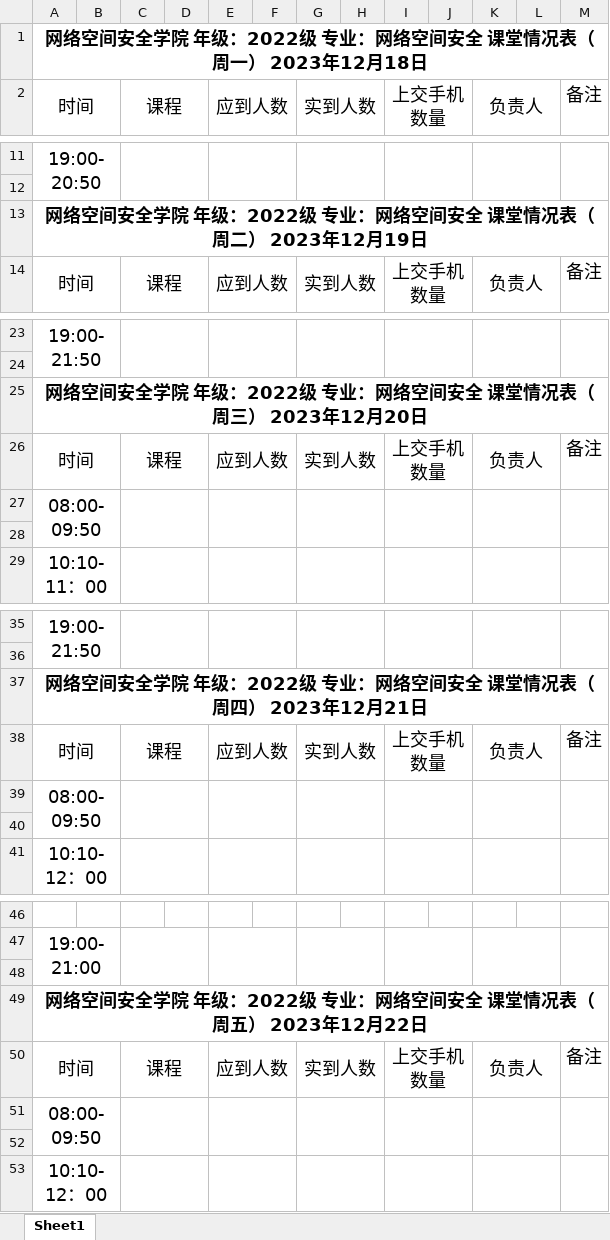
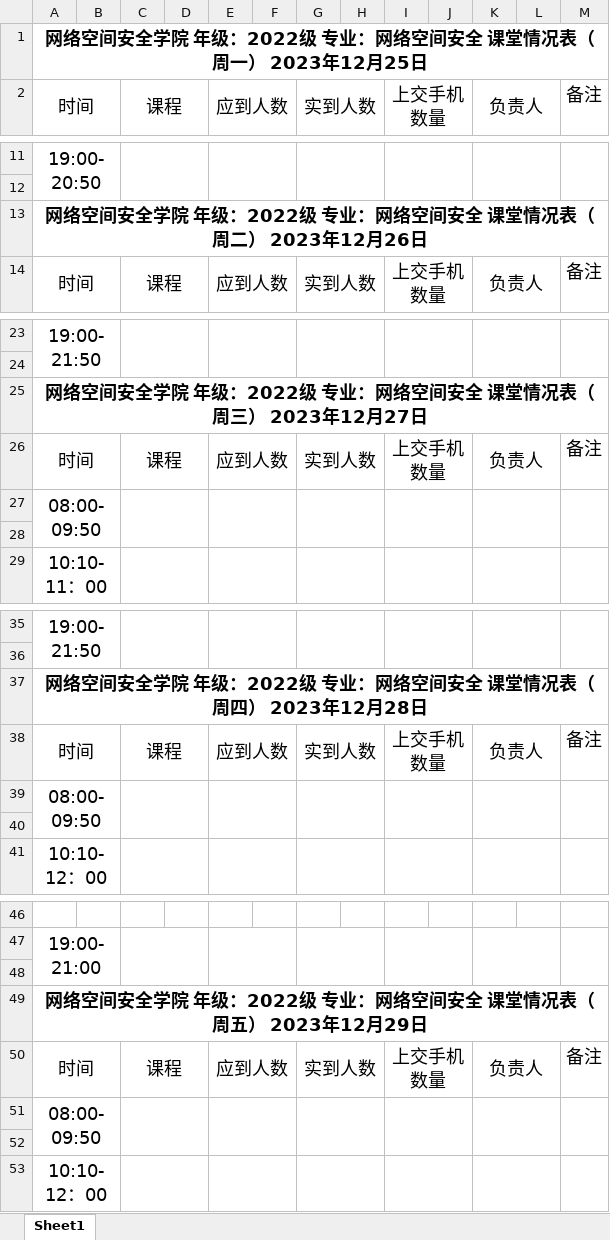
Before and after one commit to W1ndys/Excel-date-update, an Excel workbook: 22级网络空间安全班第16周手机入袋情况.xlsx, sheet Sheet1, drawn as a sheet; only a part is shown, gaps mark what is left out; values as stored, in another font and other column widths than the file's, no borders; the diff names each change by its address in the sheet, - before the commit and + after, or states it on an @@ line.

```diff
--- a/22级网络空间安全班第16周手机入袋情况.xlsx (sheet Sheet1)
+++ b/22级网络空间安全班第16周手机入袋情况.xlsx (sheet Sheet1)
-A1: …2023年12月18日
+A1: …2023年12月25日
-A13: …2023年12月19日
+A13: …2023年12月26日
-A25: …2023年12月20日
+A25: …2023年12月27日
-A37: …2023年12月21日
+A37: …2023年12月28日
-A49: …2023年12月22日
+A49: …2023年12月29日
```
Also changed, not shown: 1 other file.
